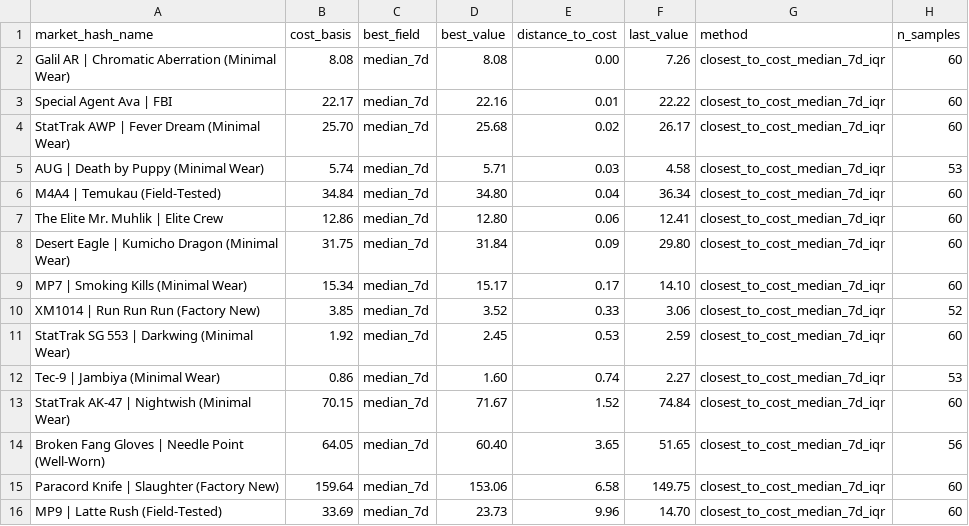
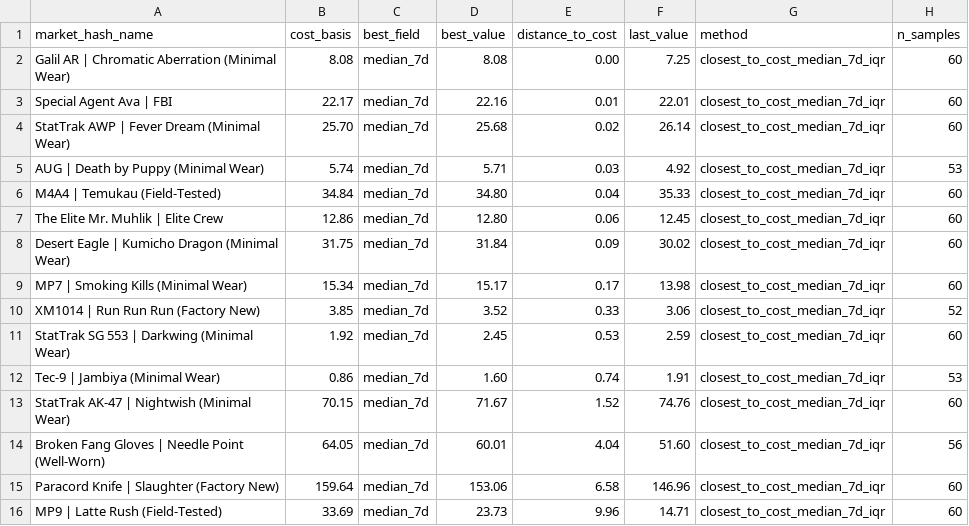
Before and after one commit to jpcarrascom2311-commits/skinport-tracker, a CSV file: skinport_best_sheets.csv, drawn as a sheet.

```diff
--- a/skinport_best_sheets.csv
+++ b/skinport_best_sheets.csv
@@ -1,16 +1,16 @@
 market_hash_name,cost_basis,best_field,best_value,distance_to_cost,last_value,method,n_samples
-Galil AR | Chromatic Aberration (Minimal Wear),8.08,median_7d,8.08,0.00,7.26,closest_to_cost_median_7d_iqr,60
-Special Agent Ava | FBI,22.17,median_7d,22.16,0.01,22.22,closest_to_cost_median_7d_iqr,60
-StatTrak AWP | Fever Dream (Minimal Wear),25.70,median_7d,25.68,0.02,26.17,closest_to_cost_median_7d_iqr,60
-AUG | Death by Puppy (Minimal Wear),5.74,median_7d,5.71,0.03,4.58,closest_to_cost_median_7d_iqr,53
-M4A4 | Temukau (Field-Tested),34.84,median_7d,34.80,0.04,36.34,closest_to_cost_median_7d_iqr,60
-The Elite Mr. Muhlik | Elite Crew,12.86,median_7d,12.80,0.06,12.41,closest_to_cost_median_7d_iqr,60
-Desert Eagle | Kumicho Dragon (Minimal Wear),31.75,median_7d,31.84,0.09,29.80,closest_to_cost_median_7d_iqr,60
-MP7 | Smoking Kills (Minimal Wear),15.34,median_7d,15.17,0.17,14.10,closest_to_cost_median_7d_iqr,60
+Galil AR | Chromatic Aberration (Minimal Wear),8.08,median_7d,8.08,0.00,7.25,closest_to_cost_median_7d_iqr,60
+Special Agent Ava | FBI,22.17,median_7d,22.16,0.01,22.01,closest_to_cost_median_7d_iqr,60
+StatTrak AWP | Fever Dream (Minimal Wear),25.70,median_7d,25.68,0.02,26.14,closest_to_cost_median_7d_iqr,60
+AUG | Death by Puppy (Minimal Wear),5.74,median_7d,5.71,0.03,4.92,closest_to_cost_median_7d_iqr,53
+M4A4 | Temukau (Field-Tested),34.84,median_7d,34.80,0.04,35.33,closest_to_cost_median_7d_iqr,60
+The Elite Mr. Muhlik | Elite Crew,12.86,median_7d,12.80,0.06,12.45,closest_to_cost_median_7d_iqr,60
+Desert Eagle | Kumicho Dragon (Minimal Wear),31.75,median_7d,31.84,0.09,30.02,closest_to_cost_median_7d_iqr,60
+MP7 | Smoking Kills (Minimal Wear),15.34,median_7d,15.17,0.17,13.98,closest_to_cost_median_7d_iqr,60
 XM1014 | Run Run Run (Factory New),3.85,median_7d,3.52,0.33,3.06,closest_to_cost_median_7d_iqr,52
 StatTrak SG 553 | Darkwing (Minimal Wear),1.92,median_7d,2.45,0.53,2.59,closest_to_cost_median_7d_iqr,60
-Tec-9 | Jambiya (Minimal Wear),0.86,median_7d,1.60,0.74,2.27,closest_to_cost_median_7d_iqr,53
-StatTrak AK-47 | Nightwish (Minimal Wear),70.15,median_7d,71.67,1.52,74.84,closest_to_cost_median_7d_iqr,60
-Broken Fang Gloves | Needle Point (Well-Worn),64.05,median_7d,60.40,3.65,51.65,closest_to_cost_median_7d_iqr,56
-Paracord Knife | Slaughter (Factory New),159.64,median_7d,153.06,6.58,149.75,closest_to_cost_median_7d_iqr,60
-MP9 | Latte Rush (Field-Tested),33.69,median_7d,23.73,9.96,14.70,closest_to_cost_median_7d_iqr,60
+Tec-9 | Jambiya (Minimal Wear),0.86,median_7d,1.60,0.74,1.91,closest_to_cost_median_7d_iqr,53
+StatTrak AK-47 | Nightwish (Minimal Wear),70.15,median_7d,71.67,1.52,74.76,closest_to_cost_median_7d_iqr,60
+Broken Fang Gloves | Needle Point (Well-Worn),64.05,median_7d,60.01,4.04,51.60,closest_to_cost_median_7d_iqr,56
+Paracord Knife | Slaughter (Factory New),159.64,median_7d,153.06,6.58,146.96,closest_to_cost_median_7d_iqr,60
+MP9 | Latte Rush (Field-Tested),33.69,median_7d,23.73,9.96,14.71,closest_to_cost_median_7d_iqr,60
```
Also changed, not shown: skinport_latest.csv.
